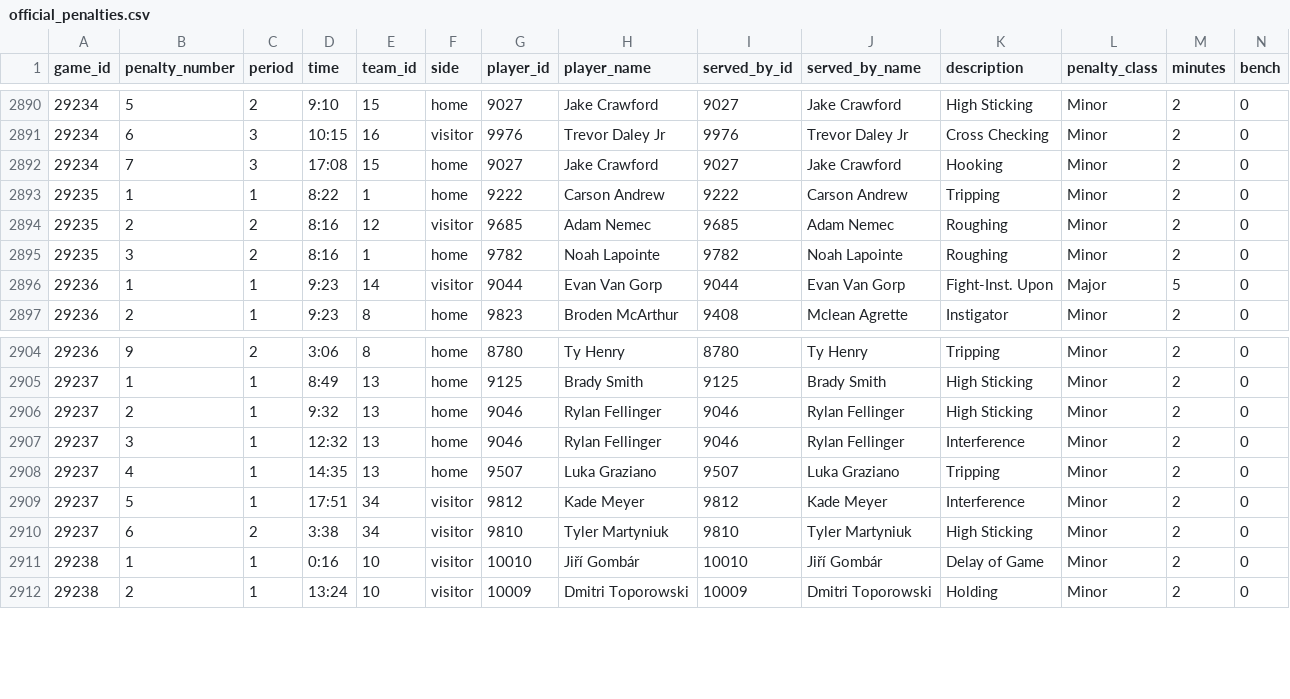
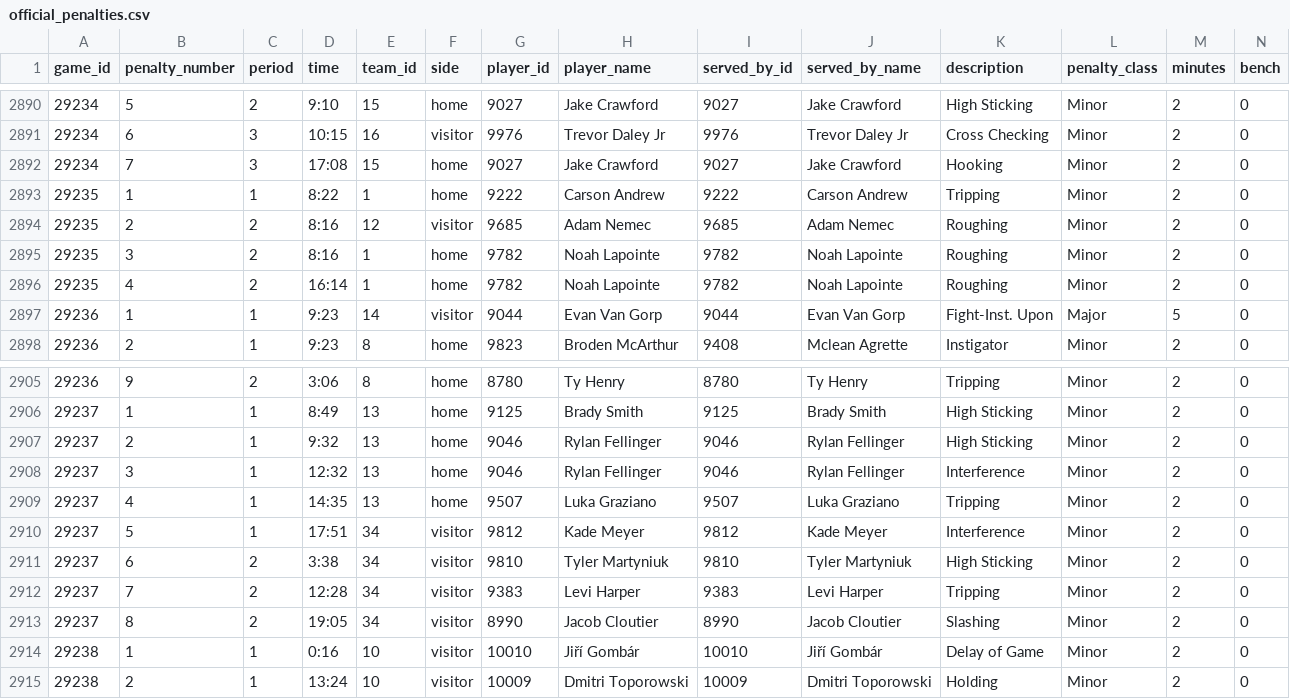
Before and after one commit to NoahCornish/IceIndex, a CSV file: data/games/2026-27/official_penalties.csv, drawn as a sheet; only a part is shown, gaps mark what is left out; rows hold the shown columns only; the diff names each change by its address in the sheet, - before the commit and + after, or states it on an @@ line.

```diff
--- a/data/games/2026-27/official_penalties.csv
+++ b/data/games/2026-27/official_penalties.csv
+row 2896: 29235 | 4 | 2 | 16:14 | 1 | home | 9782 | Noah Lapointe | 9782 | Noah Lapointe | Roughing | Minor | 2 | 0
+row 2912: 29237 | 7 | 2 | 12:28 | 34 | visitor | 9383 | Levi Harper | 9383 | Levi Harper | Tripping | Minor | 2 | 0
+row 2913: 29237 | 8 | 2 | 19:05 | 34 | visitor | 8990 | Jacob Cloutier | 8990 | Jacob Cloutier | Slashing | Minor | 2 | 0
```
Also changed, not shown: data/games/2026-27/official_goal_on_ice.csv, data/games/2026-27/official_scoring_plays.csv, 28 other files.
